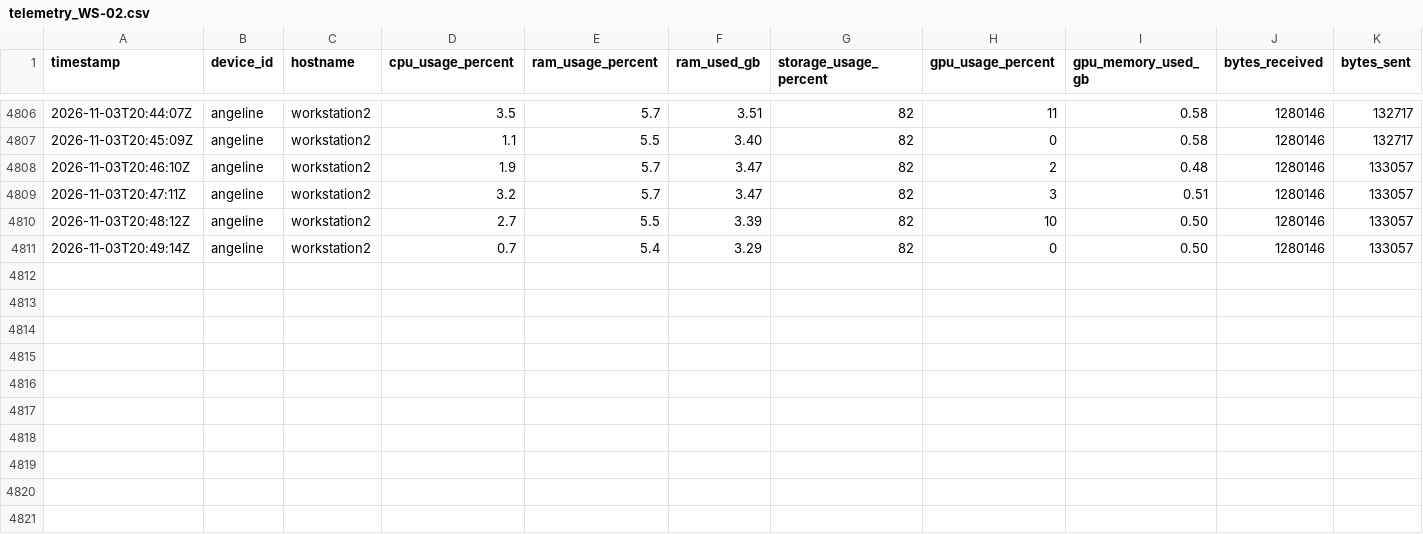
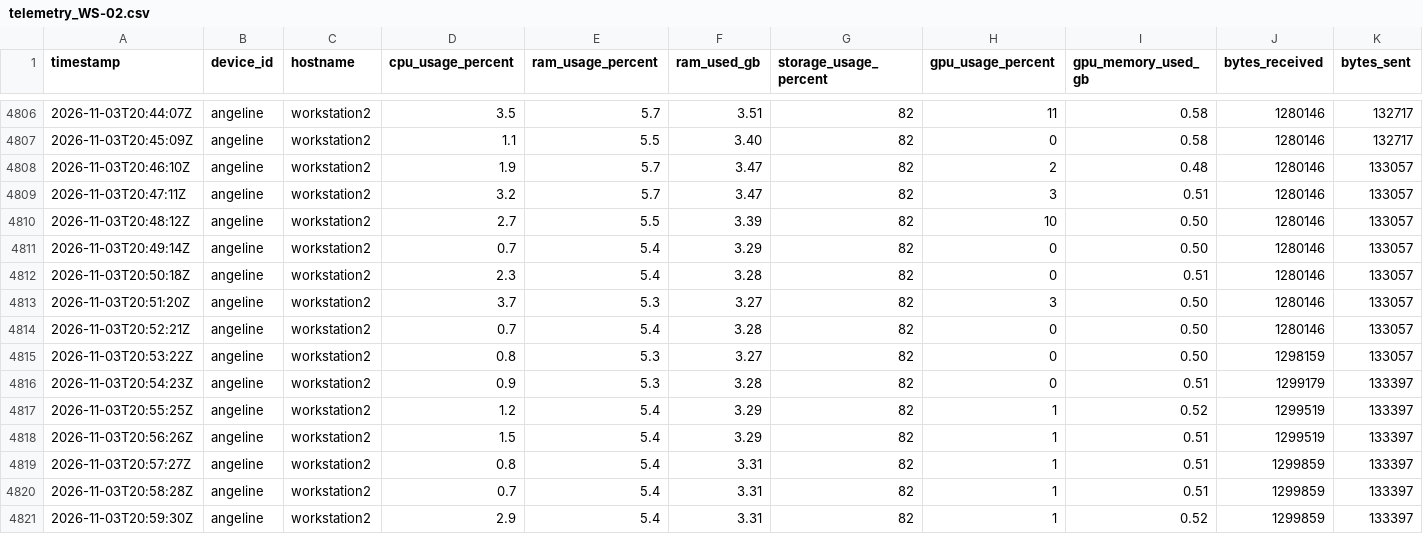
Before and after one commit to SavIA-Lab/savia-traffic, a CSV file: dashboard/data/telemetry_WS-02.csv, drawn as a sheet; only a part is shown, gaps mark what is left out; rows hold the shown columns only; the diff names each change by its address in the sheet, - before the commit and + after, or states it on an @@ line.

Commit message:
data: workstation02 telemetry 2026-11-03T20:59:31Z

```diff
--- a/dashboard/data/telemetry_WS-02.csv
+++ b/dashboard/data/telemetry_WS-02.csv
+row 4812: 2026-11-03T20:50:18Z | angeline | workstation2 | 2.3 | 5.4 | 3.28 | 82 | 0 | 0.51 | 1280146 | 133057
+row 4813: 2026-11-03T20:51:20Z | angeline | workstation2 | 3.7 | 5.3 | 3.27 | 82 | 3 | 0.50 | 1280146 | 133057
+row 4814: 2026-11-03T20:52:21Z | angeline | workstation2 | 0.7 | 5.4 | 3.28 | 82 | 0 | 0.50 | 1280146 | 133057
+row 4815: 2026-11-03T20:53:22Z | angeline | workstation2 | 0.8 | 5.3 | 3.27 | 82 | 0 | 0.50 | 1298159 | 133057
+row 4816: 2026-11-03T20:54:23Z | angeline | workstation2 | 0.9 | 5.3 | 3.28 | 82 | 0 | 0.51 | 1299179 | 133397
+row 4817: 2026-11-03T20:55:25Z | angeline | workstation2 | 1.2 | 5.4 | 3.29 | 82 | 1 | 0.52 | 1299519 | 133397
+row 4818: 2026-11-03T20:56:26Z | angeline | workstation2 | 1.5 | 5.4 | 3.29 | 82 | 1 | 0.51 | 1299519 | 133397
+row 4819: 2026-11-03T20:57:27Z | angeline | workstation2 | 0.8 | 5.4 | 3.31 | 82 | 1 | 0.51 | 1299859 | 133397
+row 4820: 2026-11-03T20:58:28Z | angeline | workstation2 | 0.7 | 5.4 | 3.31 | 82 | 1 | 0.51 | 1299859 | 133397
+row 4821: 2026-11-03T20:59:30Z | angeline | workstation2 | 2.9 | 5.4 | 3.31 | 82 | 1 | 0.52 | 1299859 | 133397
```
